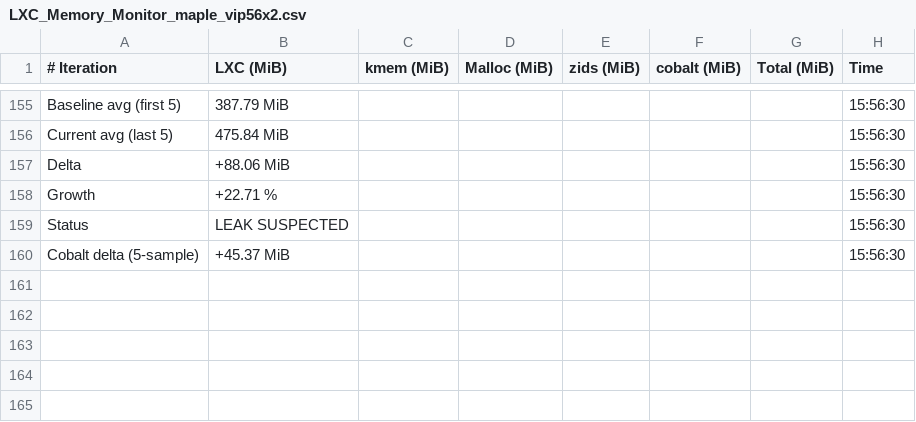
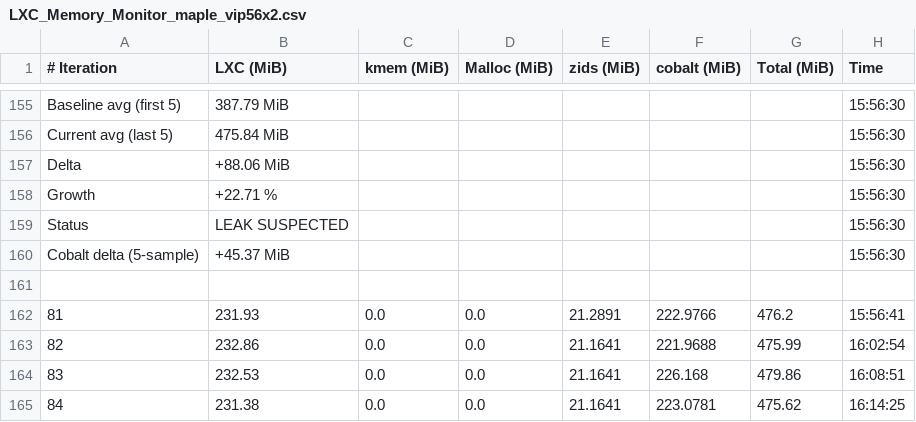
Before and after one commit to josebarba-bit/Parser, a CSV file: test_results/memory_leaks/LXC_Memory_Monitor_maple_vip56x2.csv, drawn as a sheet; only a part is shown, gaps mark what is left out.

Commit message:
chore: update memory leak + comparison results [2026-08-12 16:19:39]

```diff
--- a/test_results/memory_leaks/LXC_Memory_Monitor_maple_vip56x2.csv
+++ b/test_results/memory_leaks/LXC_Memory_Monitor_maple_vip56x2.csv
@@ -160 +160,6 @@ Status,LEAK SUSPECTED,,,,,,15:56:30
 Cobalt delta (5-sample),+45.37 MiB,,,,,,15:56:30
+
+81,231.93,0.0,0.0,21.2891,222.9766,476.2,15:56:41
+82,232.86,0.0,0.0,21.1641,221.9688,475.99,16:02:54
+83,232.53,0.0,0.0,21.1641,226.168,479.86,16:08:51
+84,231.38,0.0,0.0,21.1641,223.0781,475.62,16:14:25
```
Also changed, not shown: test_results/memory_leaks/Device_Comparison_Report_maple_uiw4001_vs_maple_vip56x2.csv, test_results/memory_leaks/LXC_Memory_Monitor_maple_uiw4001.csv.
